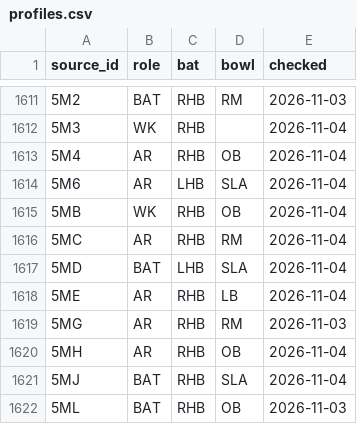
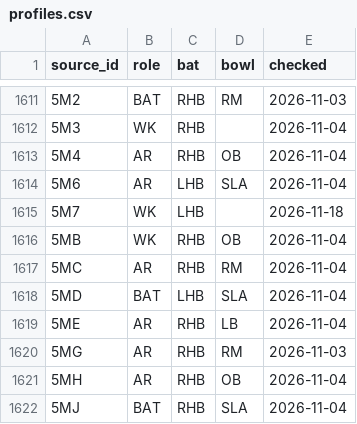
Before and after one commit to dheerajgoel17/cricket-data, a CSV file: data/profiles/profiles.csv, drawn as a sheet; only a part is shown, gaps mark what is left out; the shorter side is filled out with more unchanged rows; the diff names each change by its address in the sheet, - before the commit and + after, or states it on an @@ line.

```diff
--- a/data/profiles/profiles.csv
+++ b/data/profiles/profiles.csv
+row 1615: 5M7 | WK | LHB |  | 2026-11-18
```
